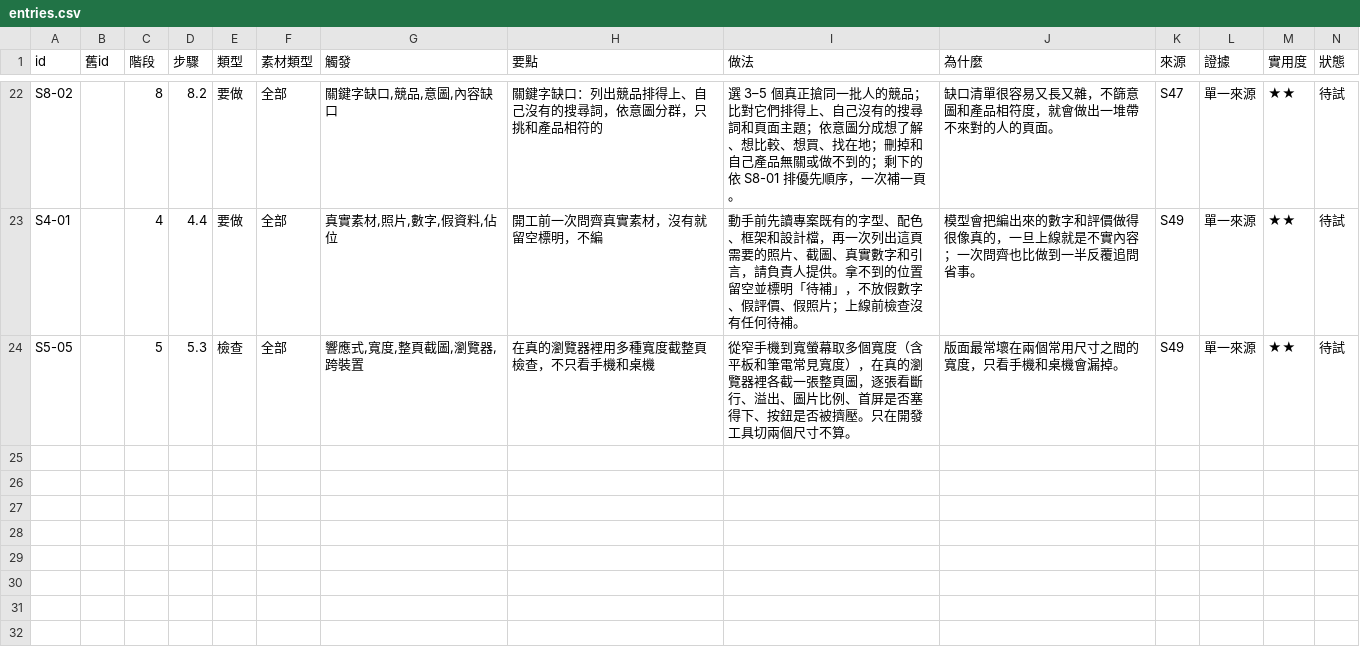
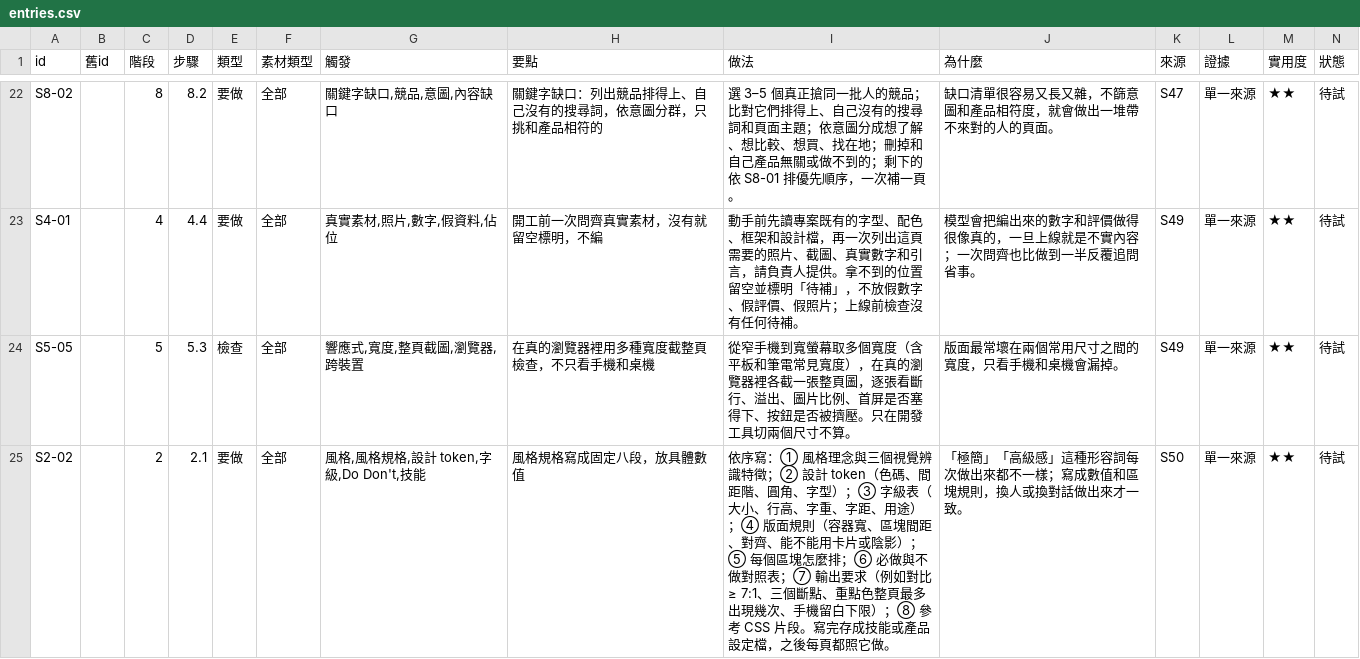
Before and after one commit to mick3412/web-playbook, a CSV file: data/entries.csv, drawn as a sheet; only a part is shown, gaps mark what is left out; rows hold the shown columns only; the diff covers the shown part only; the diff names each change by its address in the sheet, - before the commit and + after, or states it on an @@ line.

```diff
--- a/data/entries.csv
+++ b/data/entries.csv
+row 25: S2-02 |  | 2 | 2.1 | 要做 | 全部 | 風格,風格規格,設計 token,字級,Do Don't,技能 | 風格規格寫成固定八段，放具體數值 | 依序寫：① 風格理念與三個視覺辨識特徵；② 設計 token（色碼、間距階、圓角、字型）；③ 字級表（大小、行高、字重、字距、用途）；④ 版面規則（容器寬、區塊間距、對齊、能不能用卡片或陰影）；⑤ 每個區塊怎麼排；⑥ 必做與不做對照表；⑦ 輸出要求（例如對比 ≥ 7:1、三個斷點、重點色整頁最多出現幾次、手機留白下限）；⑧ 參考 CSS 片段。寫完存成技能或產品設定檔，之後每頁都照它做。 | 「極簡」「高級感」這種形容詞每次做出來都不一樣；寫成數值和區塊規則，換人或換對話做出來才一致。 | S50 | 單一來源 | ★★ | 待試
```
Also changed, not shown: 1 added row and 4 edited cells elsewhere in this file, data/sources.csv, data/tools.csv, 8 other files.
